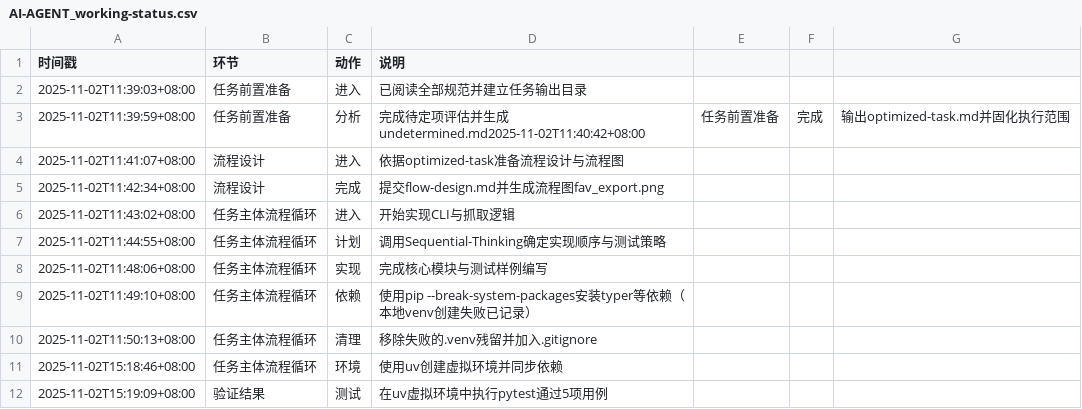
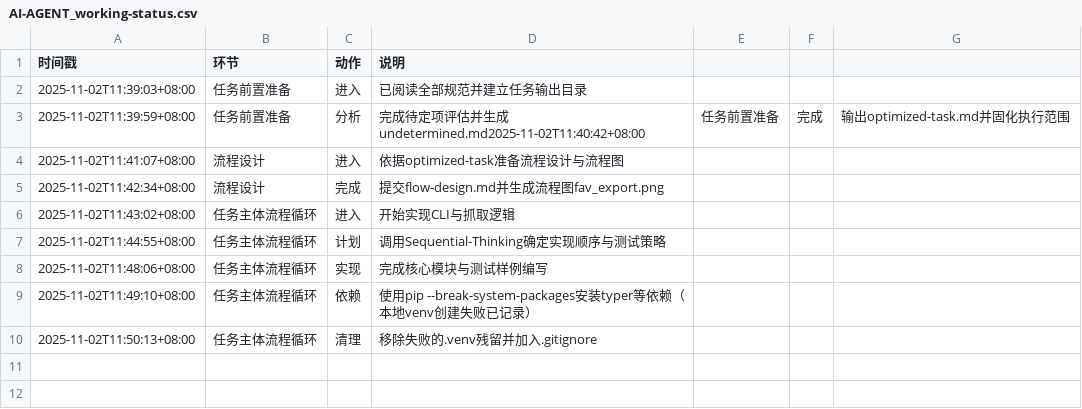
Before and after one commit to sayurinana/auto_download_favlist, a CSV file: ai-agent-output/2025-11-02T11-38-29_UTC+8_B站收藏抓取脚本/AI-AGENT_working-status.csv, drawn as a sheet; the diff names each change by its address in the sheet, - before the commit and + after, or states it on an @@ line.

```diff
--- a/ai-agent-output/2025-11-02T11-38-29_UTC+8_B站收藏抓取脚本/AI-AGENT_working-status.csv
+++ b/ai-agent-output/2025-11-02T11-38-29_UTC+8_B站收藏抓取脚本/AI-AGENT_working-status.csv
-row 11: 2025-11-02T15:18:46+08:00 | 任务主体流程循环 | 环境 | 使用uv创建虚拟环境并同步依赖
-row 12: 2025-11-02T15:19:09+08:00 | 验证结果 | 测试 | 在uv虚拟环境中执行pytest通过5项用例
```
Also changed, not shown: 3 other files.
